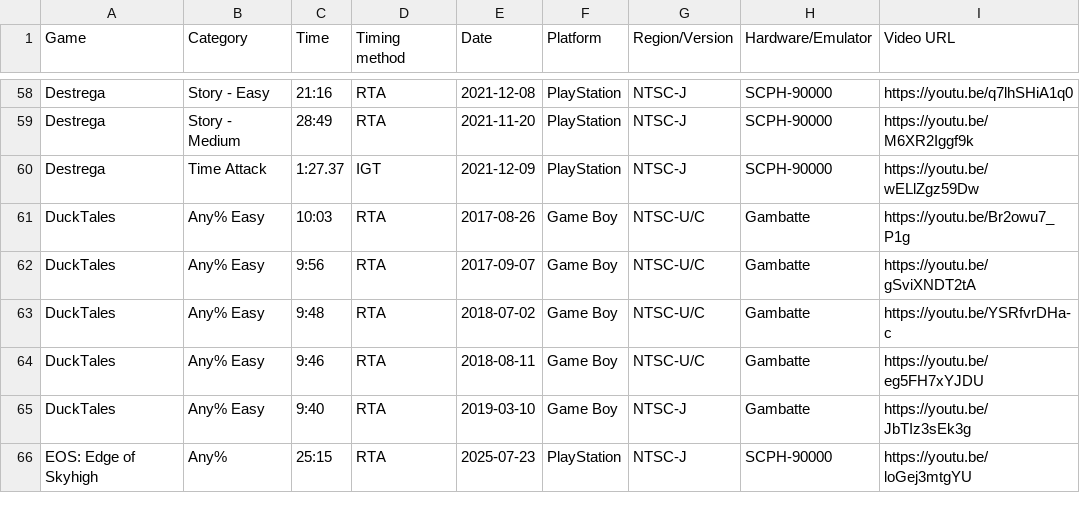
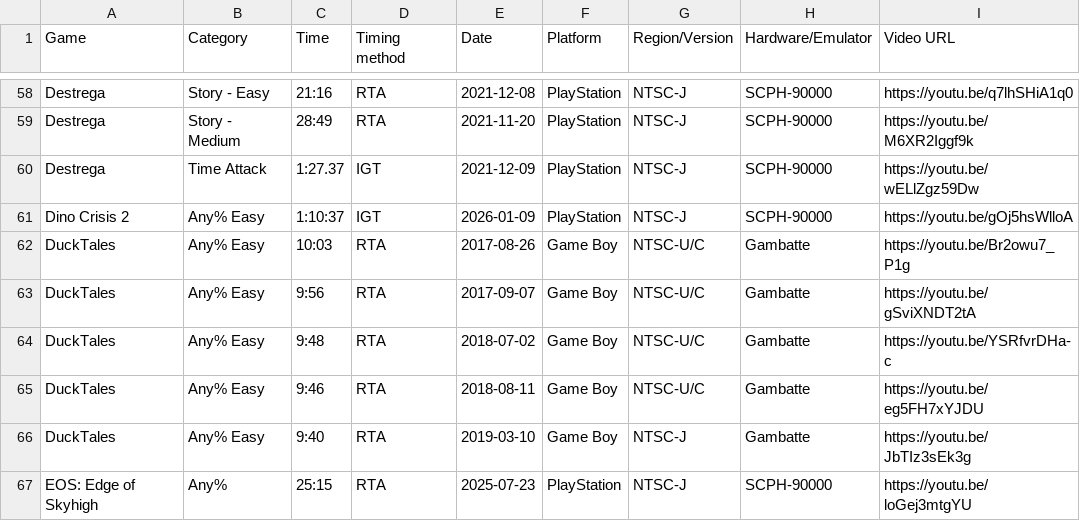
Before and after one commit to AmenAnthem/speedrun-pbs, a CSV file: pbs.csv, drawn as a sheet; only a part is shown, gaps mark what is left out; the diff names each change by its address in the sheet, - before the commit and + after, or states it on an @@ line.

Commit message:
feat: Updated PBs

```diff
--- a/pbs.csv
+++ b/pbs.csv
+row 61: Dino Crisis 2 | Any% Easy | 1:10:37 | IGT | 2026-01-09 | PlayStation | NTSC-J | SCPH-90000 | https://youtu.be/gOj5hsWlloA
```
